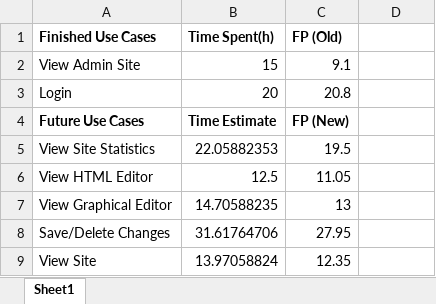
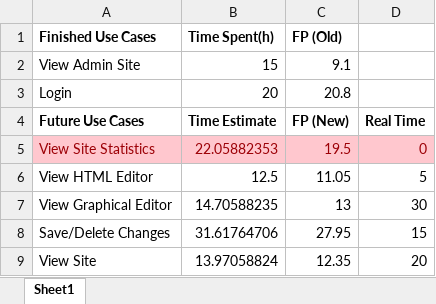
Before and after one commit to IkindoWebEdit/ikindo-docs, an Excel workbook: Function Points.xlsx, sheet Sheet1, drawn as a sheet; values as stored, in another font and other column widths than the file's, no borders; charts and pictures not drawn; the diff names each change by its address in the sheet, - before the commit and + after, or states it on an @@ line.

Commit message:
Updated function point calculation

```diff
--- a/Function Points.xlsx (sheet Sheet1)
+++ b/Function Points.xlsx (sheet Sheet1)
-D4: (empty)
+D4: Real Time
-A5:D5 fill: none
+A5:D5 fill: #FFC7CE
-A5:C5 text colour: black
+A5:C5 text colour: #9C0006
-D5: (empty)
+D5: 0
-D6: (empty)
+D6: 5
-D7: (empty)
+D7: 30
-D8: (empty)
+D8: 15
-D9: (empty)
+D9: 20
```
Also changed, not shown: charts or pictures.
